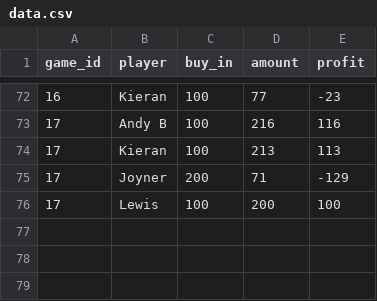
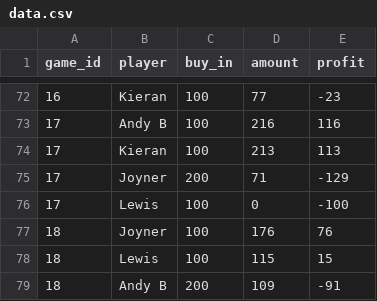
Before and after one commit to cjoyneruk/poker_website, a CSV file: data_processing/data.csv, drawn as a sheet; only a part is shown, gaps mark what is left out.

```diff
--- a/data_processing/data.csv
+++ b/data_processing/data.csv
@@ -75,2 +75,5 @@ game_id,player,buy_in,amount,profit
 17,Joyner,200,71,-129
-17,Lewis,100,200,100
+17,Lewis,100,0,-100
+18,Joyner,100,176,76
+18,Lewis,100,115,15
+18,Andy B,200,109,-91
```
Also changed, not shown: 2 other files.
